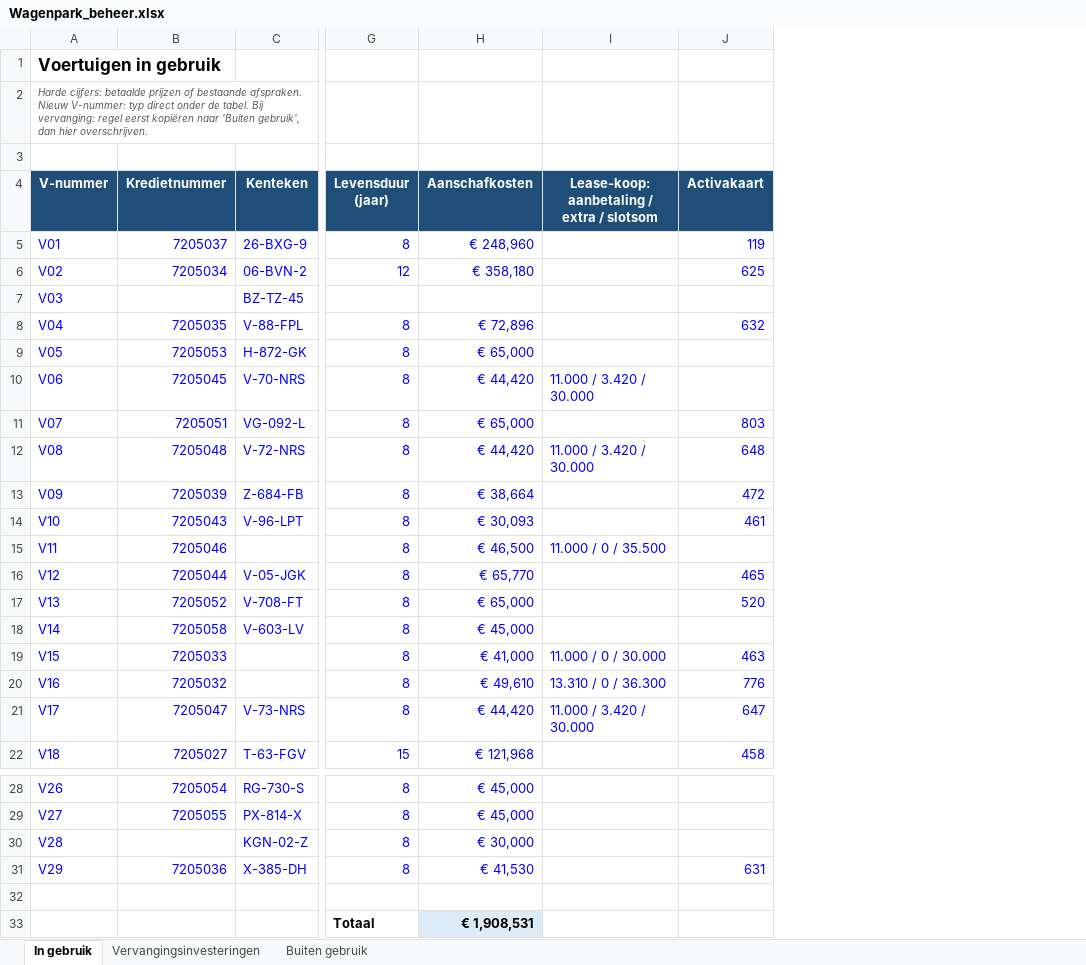
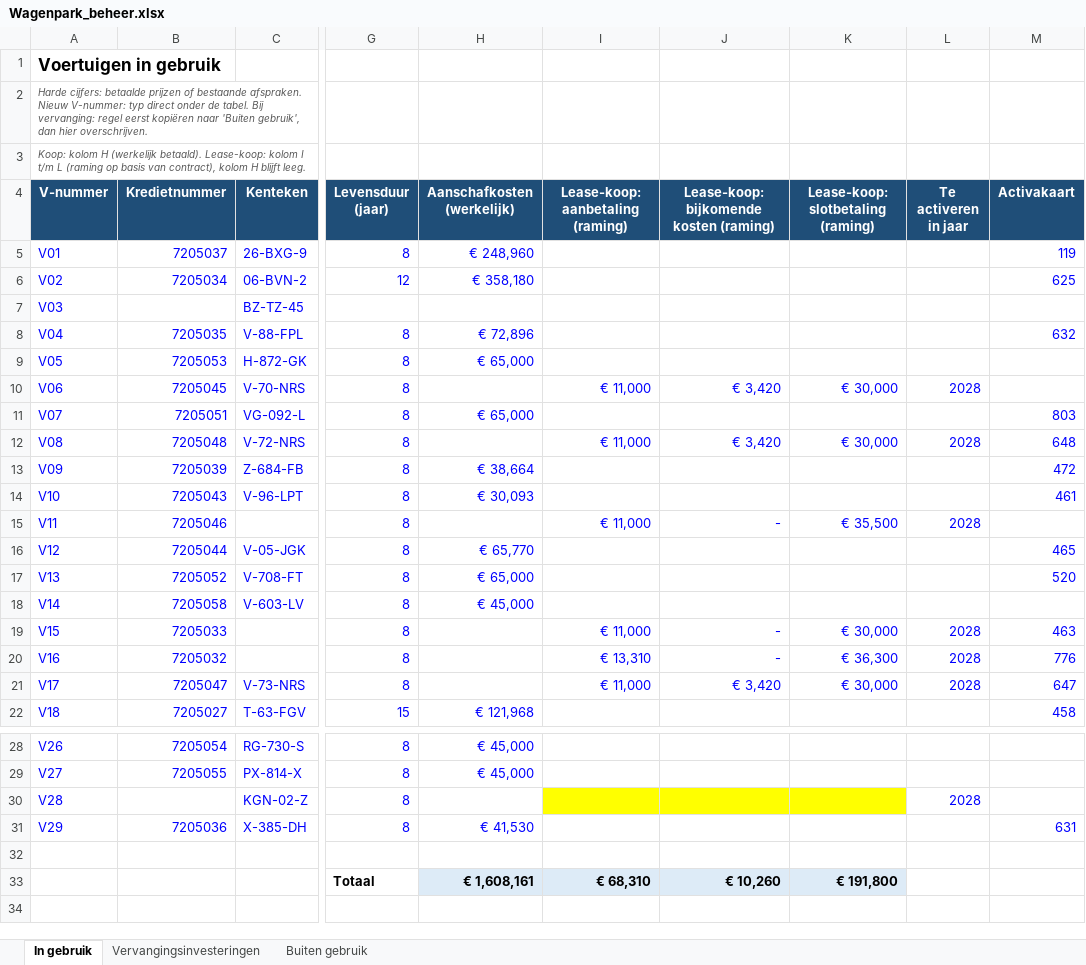
Before and after one commit to Hoofkes/Taakveldenraming-uniform-maken, an Excel workbook: Wagenpark_beheer.xlsx, sheet In gebruik, drawn as a sheet; only a part is shown, gaps mark what is left out; values as stored, in another font and other column widths than the file's, no borders; table styles not drawn; removed rows and columns are numbered as before the commit, all else as after; the diff names each change by its address in the sheet, - before the commit and + after, or states it on an @@ line.

```diff
--- a/Wagenpark_beheer.xlsx (sheet In gebruik)
+++ b/Wagenpark_beheer.xlsx (sheet In gebruik)
-column I, rows 4-21: Lease-koop: aanbetaling / extra / slotsom |  |  |  |  |  | 11.000 / 3.420 / 30.000 |  | 11.000 / 3.420 / 30.000 |  |  | 11.000 / 0 / 35.500 |  |  |  | 11.000 / 0 / 30.000 | 13.310 / 0 / 36.300 | 11.000 / 3.420 / 30.000
+column I (Lease-koop: aanbetaling (raming)), rows 10-21: € 11,000 |  | € 11,000 |  |  | € 11,000 |  |  |  | € 11,000 | € 13,310 | € 11,000; row 33: € 68,310
+column J, rows 4-21: Lease-koop: bijkomende kosten (raming) |  |  |  |  |  | € 3,420 |  | € 3,420 |  |  | - |  |  |  | - | - | € 3,420; row 33: € 10,260
+column K, rows 4-21: Lease-koop: slotbetaling (raming) |  |  |  |  |  | € 30,000 |  | € 30,000 |  |  | € 35,500 |  |  |  | € 30,000 | € 36,300 | € 30,000; row 33: € 191,800
+column L (Te activeren in jaar), rows 10-21: 2028 |  | 2028 |  |  | 2028 |  |  |  | 2028 | 2028 | 2028; row 30: 2028
-A3 (V-nummer): (empty)
+A3 (V-nummer): Koop: kolom H (werkelijk betaald). Lease-koop: kolom I t/m L (raming op basis van contract), kolom H blijft leeg.
-H4: Aanschafkosten
+H4: Aanschafkosten (werkelijk)
-H10 (Aanschafkosten (werkelijk)): € 44,420
+H10 (Aanschafkosten (werkelijk)): (empty)
-H12 (Aanschafkosten (werkelijk)): € 44,420
+H12 (Aanschafkosten (werkelijk)): (empty)
-H15 (Aanschafkosten (werkelijk)): € 46,500
+H15 (Aanschafkosten (werkelijk)): (empty)
-H19 (Aanschafkosten (werkelijk)): € 41,000
+H19 (Aanschafkosten (werkelijk)): (empty)
-H20 (Aanschafkosten (werkelijk)): € 49,610
+H20 (Aanschafkosten (werkelijk)): (empty)
-H21 (Aanschafkosten (werkelijk)): € 44,420
+H21 (Aanschafkosten (werkelijk)): (empty)
-H30 (Aanschafkosten (werkelijk)): € 30,000
+H30 (Aanschafkosten (werkelijk)): (empty)
-H33 (Aanschafkosten (werkelijk)): € 1,908,531
+H33 (Aanschafkosten (werkelijk)): € 1,608,161
```
Also changed, not shown: sheet Buiten gebruik.
